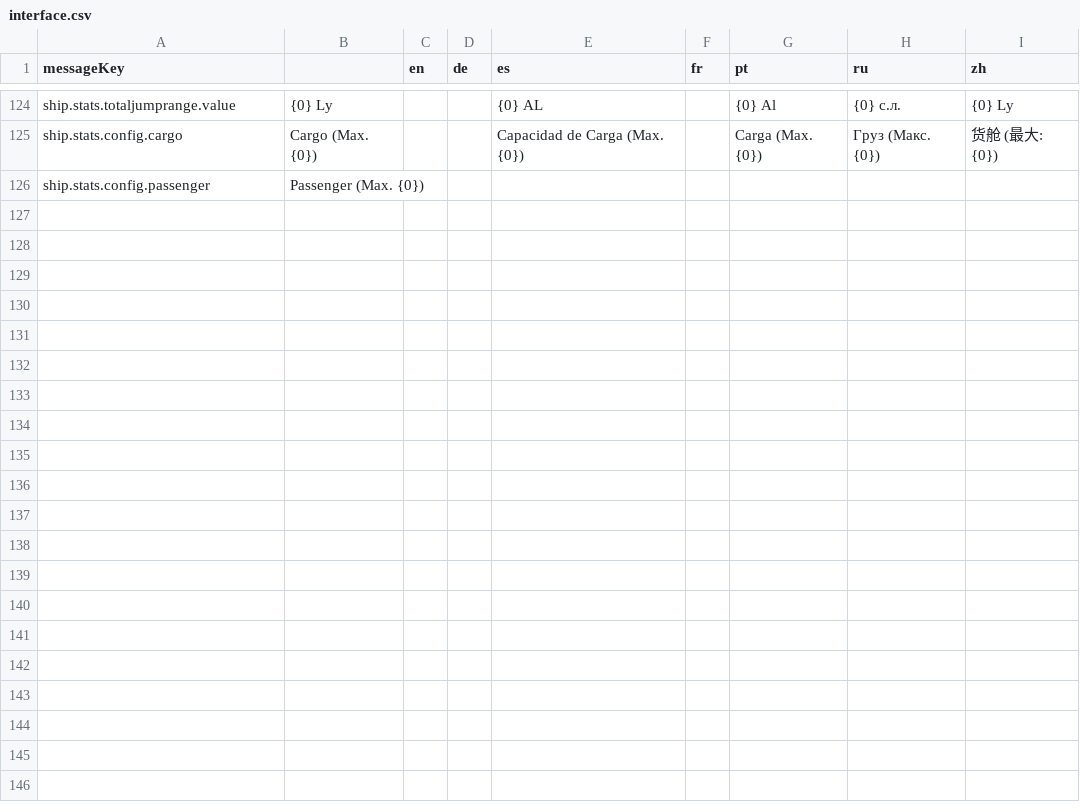
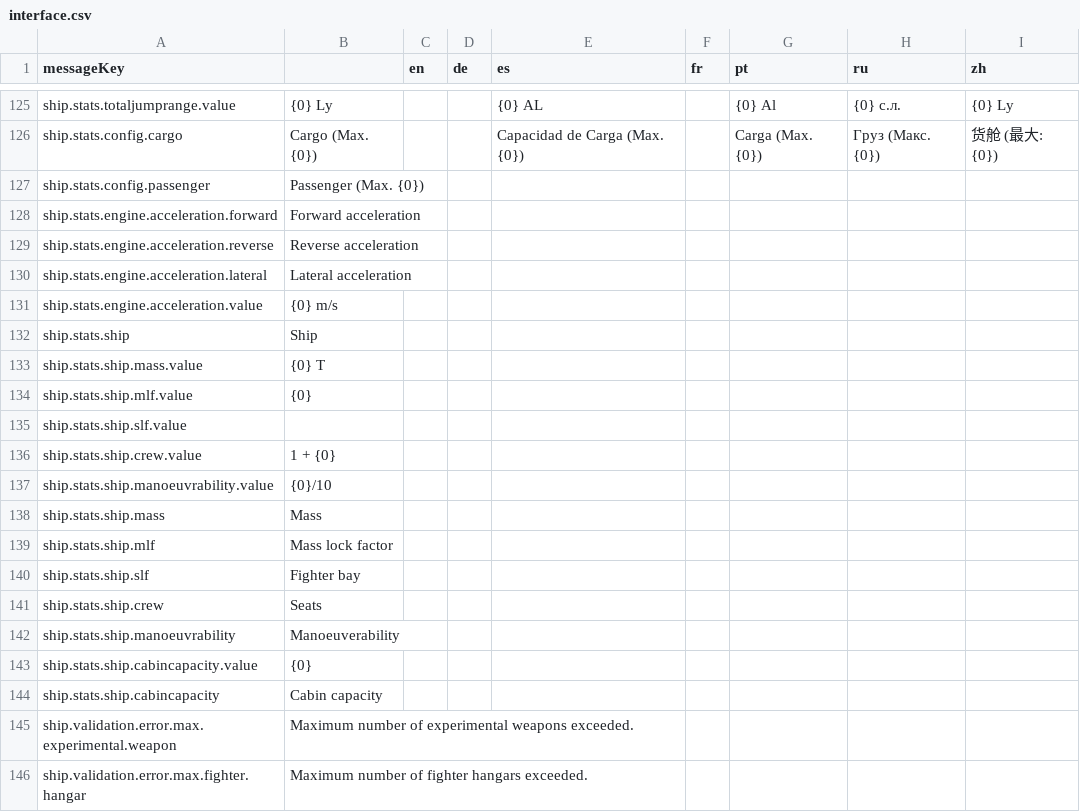
Before and after one commit to jixxed/ed-odyssey-materials-helper, a CSV file: application/src/main/resources/locale/ships/interface.csv, drawn as a sheet; only a part is shown, gaps mark what is left out; the diff covers the shown part only; the diff names each change by its address in the sheet, - before the commit and + after, or states it on an @@ line.

Commit message:
completed ship UI redesign

```diff
--- a/application/src/main/resources/locale/ships/interface.csv
+++ b/application/src/main/resources/locale/ships/interface.csv
+row 128: ship.stats.engine.acceleration.forward | Forward acceleration
+row 129: ship.stats.engine.acceleration.reverse | Reverse acceleration
+row 130: ship.stats.engine.acceleration.lateral | Lateral acceleration
+row 131: ship.stats.engine.acceleration.value | {0} m/s
+row 132: ship.stats.ship | Ship
+row 133: ship.stats.ship.mass.value | {0} T
+row 134: ship.stats.ship.mlf.value | {0}
+row 135: ship.stats.ship.slf.value
+row 136: ship.stats.ship.crew.value | 1 + {0}
+row 137: ship.stats.ship.manoeuvrability.value | {0}/10
+row 138: ship.stats.ship.mass | Mass
+row 139: ship.stats.ship.mlf | Mass lock factor
+row 140: ship.stats.ship.slf | Fighter bay
+row 141: ship.stats.ship.crew | Seats
+row 142: ship.stats.ship.manoeuvrability | Manoeuverability
+row 143: ship.stats.ship.cabincapacity.value | {0}
+row 144: ship.stats.ship.cabincapacity | Cabin capacity
+row 145: ship.validation.error.max.experimental.weapon | Maximum number of experimental weapons exceeded.
+row 146: ship.validation.error.max.fighter.hangar | Maximum number of fighter hangars exceeded.
```
Also changed, not shown: 30 added rows elsewhere in this file, application/src/main/resources/locale/application.csv, application/src/main/resources/locale/blueprint/horizons/modifier.csv, 52 other files.
